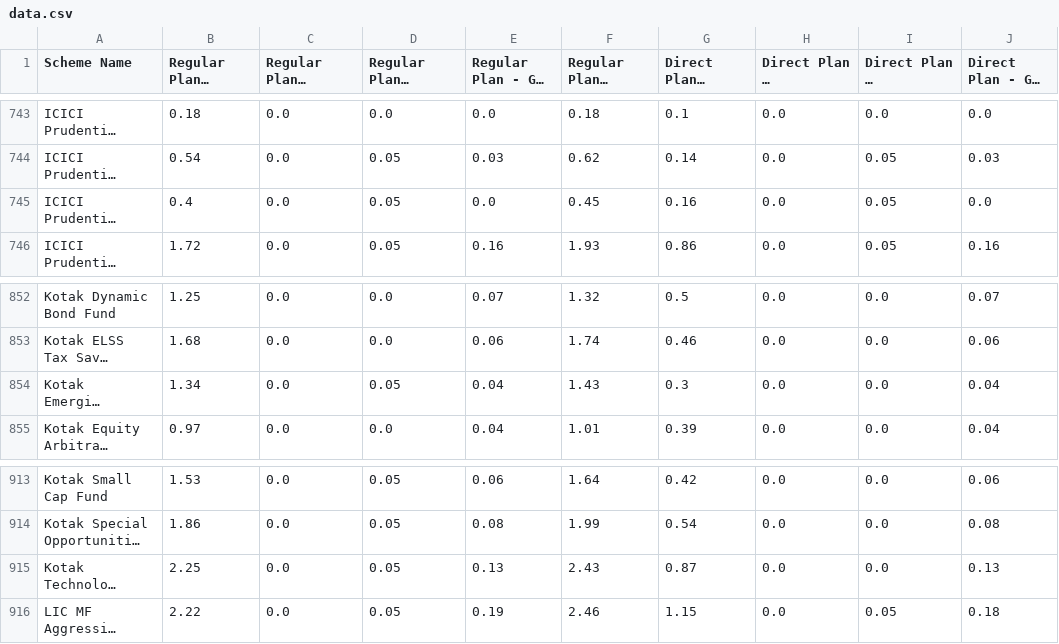
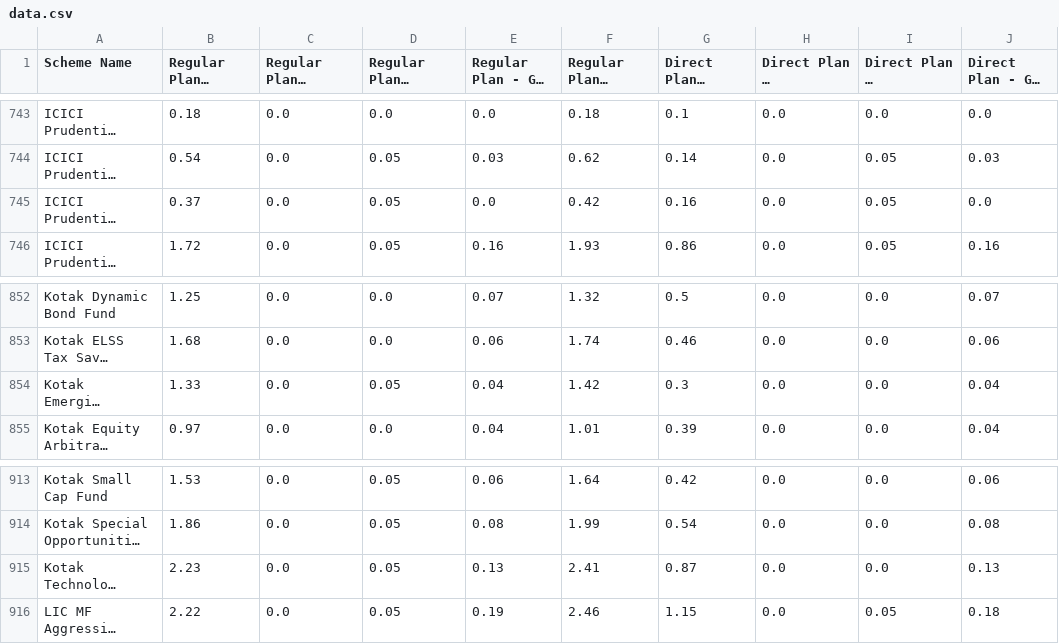
Before and after one commit to captn3m0/india-mutual-fund-ter-tracker, a CSV file: data.csv, drawn as a sheet; only a part is shown, gaps mark what is left out; long unchanged cells end in …; the diff names each change by its address in the sheet, - before the commit and + after, or states it on an @@ line.

```diff
--- a/data.csv
+++ b/data.csv
-B745 (Regular Plan - Base TER (%)): 0.4
+B745 (Regular Plan - Base TER (%)): 0.37
-F745 (Regular Plan - Total TER (%)): 0.45
+F745 (Regular Plan - Total TER (%)): 0.42
-B854 (Regular Plan - Base TER (%)): 1.34
+B854 (Regular Plan - Base TER (%)): 1.33
-F854 (Regular Plan - Total TER (%)): 1.43
+F854 (Regular Plan - Total TER (%)): 1.42
-B915 (Regular Plan - Base TER (%)): 2.25
+B915 (Regular Plan - Base TER (%)): 2.23
-F915 (Regular Plan - Total TER (%)): 2.43
+F915 (Regular Plan - Total TER (%)): 2.41
```
